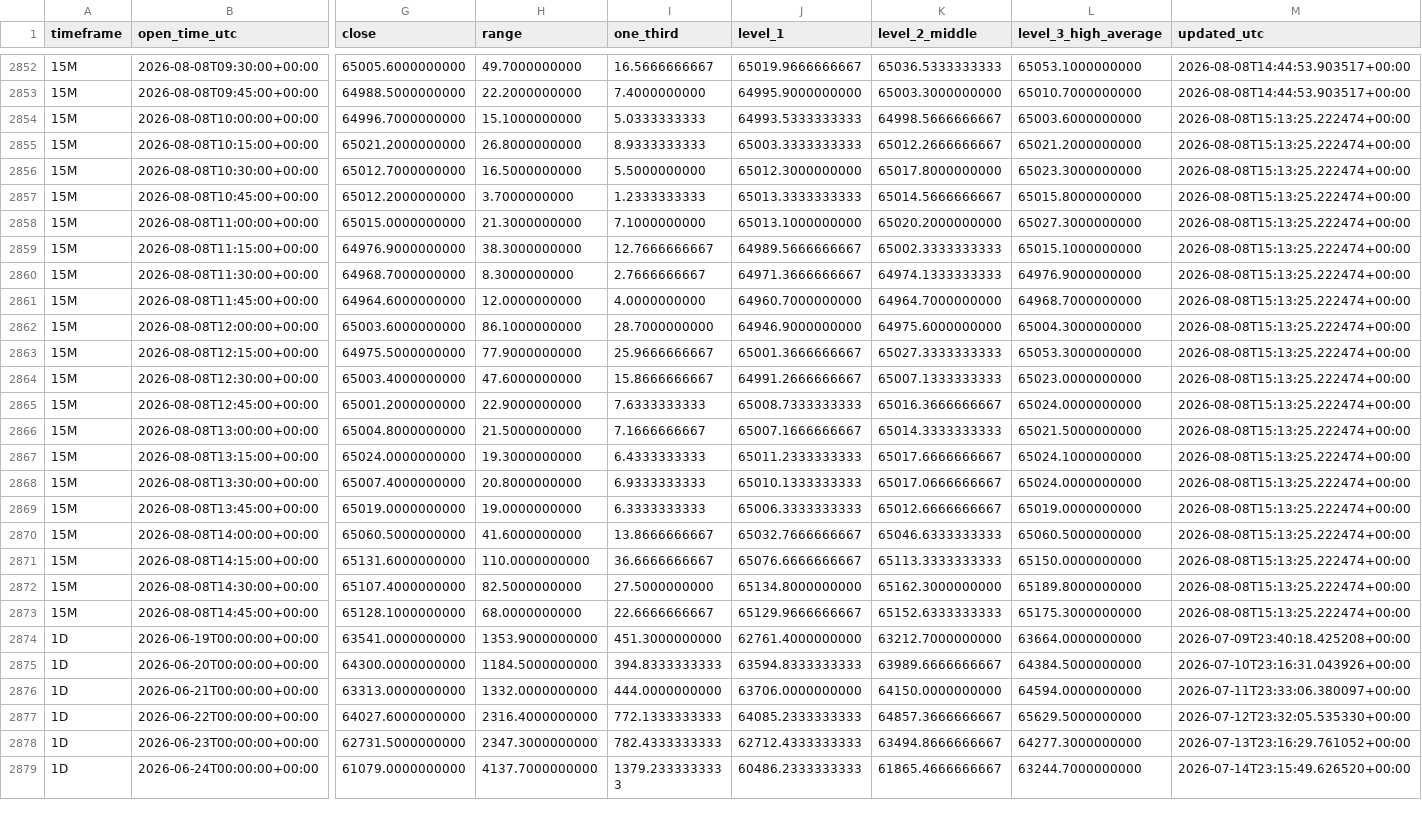
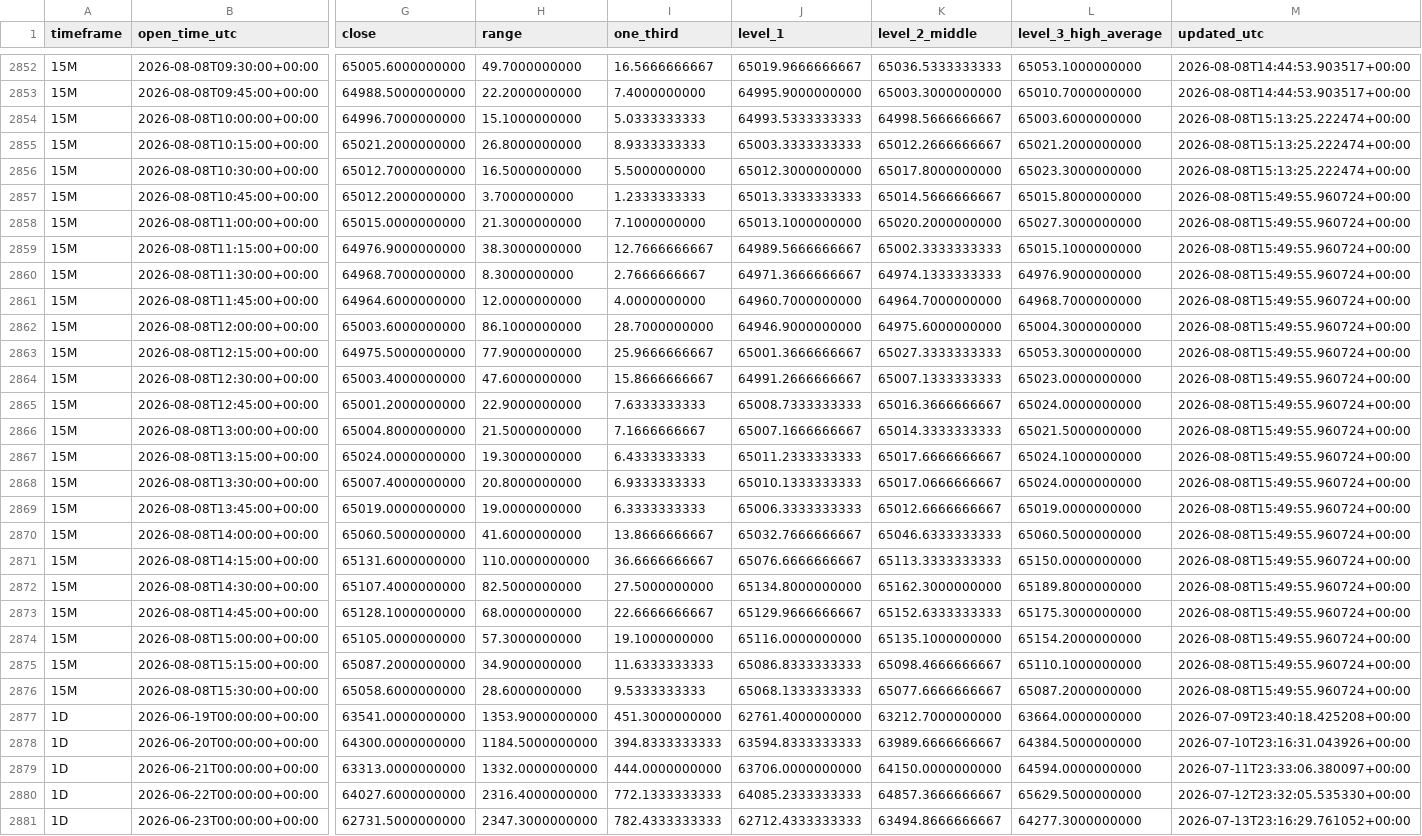
Before and after one commit to Einsteinmonkey/BTCRuleof3rds4hrs, a CSV file: results/history.csv, drawn as a sheet; only a part is shown, gaps mark what is left out; the shorter side is filled out with more unchanged rows; rows hold the shown columns only; the diff covers the shown part only; the diff names each change by its address in the sheet, - before the commit and + after, or states it on an @@ line.

```diff
--- a/results/history.csv
+++ b/results/history.csv
-M2857:M2873 (updated_utc): 2026-08-08T15:13:25.222474+00:00
+M2857:M2873 (updated_utc): 2026-08-08T15:49:55.960724+00:00
+row 2874: 15M | 2026-08-08T15:00:00+00:00 | 65105.0000000000 | 57.3000000000 | 19.1000000000 | 65116.0000000000 | 65135.1000000000 | 65154.2000000000 | 2026-08-08T15:49:55.960724+00:00
+row 2875: 15M | 2026-08-08T15:15:00+00:00 | 65087.2000000000 | 34.9000000000 | 11.6333333333 | 65086.8333333333 | 65098.4666666667 | 65110.1000000000 | 2026-08-08T15:49:55.960724+00:00
+row 2876: 15M | 2026-08-08T15:30:00+00:00 | 65058.6000000000 | 28.6000000000 | 9.5333333333 | 65068.1333333333 | 65077.6666666667 | 65087.2000000000 | 2026-08-08T15:49:55.960724+00:00
```
Also changed, not shown: 60 edited cells elsewhere in this file, 3 other files.
